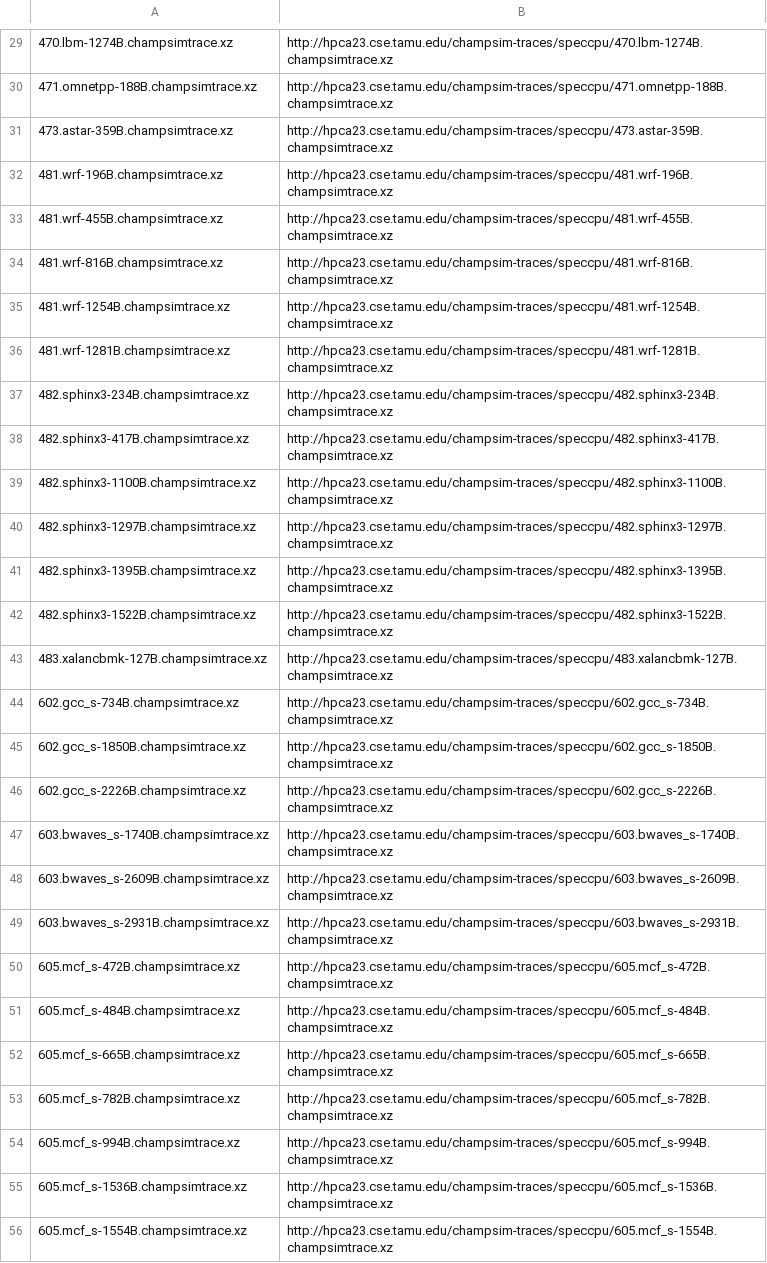
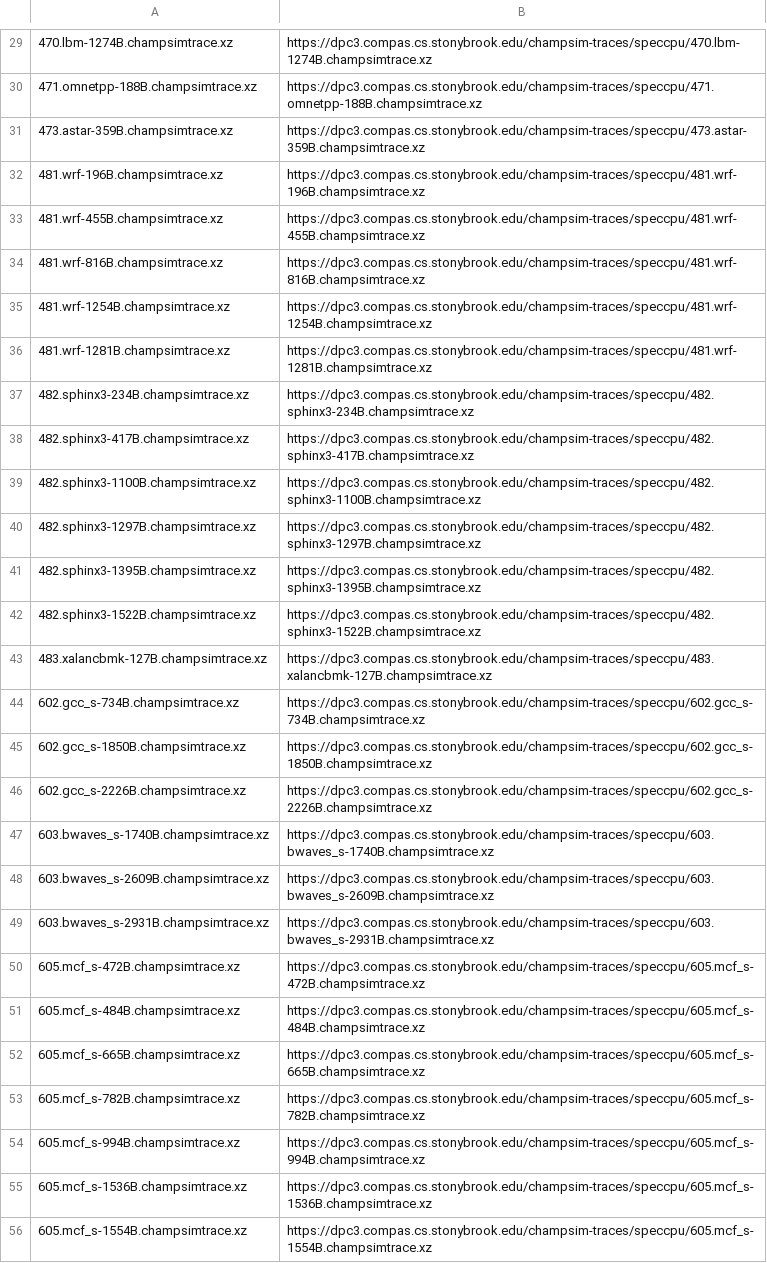
Before and after one commit to CMU-SAFARI/Pythia, a CSV file: scripts/artifact_traces.csv, drawn as a sheet; only a part is shown, gaps mark what is left out; the diff covers the shown part only; the diff names each change by its address in the sheet, - before the commit and + after, or states it on an @@ line.

Commit message:
Updated DPC3 trace links from TAMU to Stonybrook

```diff
--- a/scripts/artifact_traces.csv
+++ b/scripts/artifact_traces.csv
-B29: http://hpca23.cse.tamu.edu/champsim-traces/speccpu/470.lbm-1274B.champsimtrace.xz
+B29: https://dpc3.compas.cs.stonybrook.edu/champsim-traces/speccpu/470.lbm-1274B.champsimtrace.xz
-B30: http://hpca23.cse.tamu.edu/champsim-traces/speccpu/471.omnetpp-188B.champsimtrace.xz
+B30: https://dpc3.compas.cs.stonybrook.edu/champsim-traces/speccpu/471.omnetpp-188B.champsimtrace.xz
-B31: http://hpca23.cse.tamu.edu/champsim-traces/speccpu/473.astar-359B.champsimtrace.xz
+B31: https://dpc3.compas.cs.stonybrook.edu/champsim-traces/speccpu/473.astar-359B.champsimtrace.xz
-B32: http://hpca23.cse.tamu.edu/champsim-traces/speccpu/481.wrf-196B.champsimtrace.xz
+B32: https://dpc3.compas.cs.stonybrook.edu/champsim-traces/speccpu/481.wrf-196B.champsimtrace.xz
-B33: http://hpca23.cse.tamu.edu/champsim-traces/speccpu/481.wrf-455B.champsimtrace.xz
+B33: https://dpc3.compas.cs.stonybrook.edu/champsim-traces/speccpu/481.wrf-455B.champsimtrace.xz
-B34: http://hpca23.cse.tamu.edu/champsim-traces/speccpu/481.wrf-816B.champsimtrace.xz
+B34: https://dpc3.compas.cs.stonybrook.edu/champsim-traces/speccpu/481.wrf-816B.champsimtrace.xz
-B35: http://hpca23.cse.tamu.edu/champsim-traces/speccpu/481.wrf-1254B.champsimtrace.xz
+B35: https://dpc3.compas.cs.stonybrook.edu/champsim-traces/speccpu/481.wrf-1254B.champsimtrace.xz
-B36: http://hpca23.cse.tamu.edu/champsim-traces/speccpu/481.wrf-1281B.champsimtrace.xz
+B36: https://dpc3.compas.cs.stonybrook.edu/champsim-traces/speccpu/481.wrf-1281B.champsimtrace.xz
-B37: http://hpca23.cse.tamu.edu/champsim-traces/speccpu/482.sphinx3-234B.champsimtrace.xz
+B37: https://dpc3.compas.cs.stonybrook.edu/champsim-traces/speccpu/482.sphinx3-234B.champsimtrace.xz
-B38: http://hpca23.cse.tamu.edu/champsim-traces/speccpu/482.sphinx3-417B.champsimtrace.xz
+B38: https://dpc3.compas.cs.stonybrook.edu/champsim-traces/speccpu/482.sphinx3-417B.champsimtrace.xz
-B39: http://hpca23.cse.tamu.edu/champsim-traces/speccpu/482.sphinx3-1100B.champsimtrace.xz
+B39: https://dpc3.compas.cs.stonybrook.edu/champsim-traces/speccpu/482.sphinx3-1100B.champsimtrace.xz
-B40: http://hpca23.cse.tamu.edu/champsim-traces/speccpu/482.sphinx3-1297B.champsimtrace.xz
+B40: https://dpc3.compas.cs.stonybrook.edu/champsim-traces/speccpu/482.sphinx3-1297B.champsimtrace.xz
-B41: http://hpca23.cse.tamu.edu/champsim-traces/speccpu/482.sphinx3-1395B.champsimtrace.xz
+B41: https://dpc3.compas.cs.stonybrook.edu/champsim-traces/speccpu/482.sphinx3-1395B.champsimtrace.xz
-B42: http://hpca23.cse.tamu.edu/champsim-traces/speccpu/482.sphinx3-1522B.champsimtrace.xz
+B42: https://dpc3.compas.cs.stonybrook.edu/champsim-traces/speccpu/482.sphinx3-1522B.champsimtrace.xz
-B43: http://hpca23.cse.tamu.edu/champsim-traces/speccpu/483.xalancbmk-127B.champsimtrace.xz
+B43: https://dpc3.compas.cs.stonybrook.edu/champsim-traces/speccpu/483.xalancbmk-127B.champsimtrace.xz
-B44: http://hpca23.cse.tamu.edu/champsim-traces/speccpu/602.gcc_s-734B.champsimtrace.xz
+B44: https://dpc3.compas.cs.stonybrook.edu/champsim-traces/speccpu/602.gcc_s-734B.champsimtrace.xz
-B45: http://hpca23.cse.tamu.edu/champsim-traces/speccpu/602.gcc_s-1850B.champsimtrace.xz
+B45: https://dpc3.compas.cs.stonybrook.edu/champsim-traces/speccpu/602.gcc_s-1850B.champsimtrace.xz
-B46: http://hpca23.cse.tamu.edu/champsim-traces/speccpu/602.gcc_s-2226B.champsimtrace.xz
+B46: https://dpc3.compas.cs.stonybrook.edu/champsim-traces/speccpu/602.gcc_s-2226B.champsimtrace.xz
-B47: http://hpca23.cse.tamu.edu/champsim-traces/speccpu/603.bwaves_s-1740B.champsimtrace.xz
+B47: https://dpc3.compas.cs.stonybrook.edu/champsim-traces/speccpu/603.bwaves_s-1740B.champsimtrace.xz
-B48: http://hpca23.cse.tamu.edu/champsim-traces/speccpu/603.bwaves_s-2609B.champsimtrace.xz
+B48: https://dpc3.compas.cs.stonybrook.edu/champsim-traces/speccpu/603.bwaves_s-2609B.champsimtrace.xz
-B49: http://hpca23.cse.tamu.edu/champsim-traces/speccpu/603.bwaves_s-2931B.champsimtrace.xz
+B49: https://dpc3.compas.cs.stonybrook.edu/champsim-traces/speccpu/603.bwaves_s-2931B.champsimtrace.xz
-B50: http://hpca23.cse.tamu.edu/champsim-traces/speccpu/605.mcf_s-472B.champsimtrace.xz
+B50: https://dpc3.compas.cs.stonybrook.edu/champsim-traces/speccpu/605.mcf_s-472B.champsimtrace.xz
-B51: http://hpca23.cse.tamu.edu/champsim-traces/speccpu/605.mcf_s-484B.champsimtrace.xz
+B51: https://dpc3.compas.cs.stonybrook.edu/champsim-traces/speccpu/605.mcf_s-484B.champsimtrace.xz
-B52: http://hpca23.cse.tamu.edu/champsim-traces/speccpu/605.mcf_s-665B.champsimtrace.xz
+B52: https://dpc3.compas.cs.stonybrook.edu/champsim-traces/speccpu/605.mcf_s-665B.champsimtrace.xz
-B53: http://hpca23.cse.tamu.edu/champsim-traces/speccpu/605.mcf_s-782B.champsimtrace.xz
+B53: https://dpc3.compas.cs.stonybrook.edu/champsim-traces/speccpu/605.mcf_s-782B.champsimtrace.xz
-B54: http://hpca23.cse.tamu.edu/champsim-traces/speccpu/605.mcf_s-994B.champsimtrace.xz
+B54: https://dpc3.compas.cs.stonybrook.edu/champsim-traces/speccpu/605.mcf_s-994B.champsimtrace.xz
-B55: http://hpca23.cse.tamu.edu/champsim-traces/speccpu/605.mcf_s-1536B.champsimtrace.xz
+B55: https://dpc3.compas.cs.stonybrook.edu/champsim-traces/speccpu/605.mcf_s-1536B.champsimtrace.xz
-B56: http://hpca23.cse.tamu.edu/champsim-traces/speccpu/605.mcf_s-1554B.champsimtrace.xz
+B56: https://dpc3.compas.cs.stonybrook.edu/champsim-traces/speccpu/605.mcf_s-1554B.champsimtrace.xz
```
Also changed, not shown: 57 edited cells elsewhere in this file, 1 other file.
